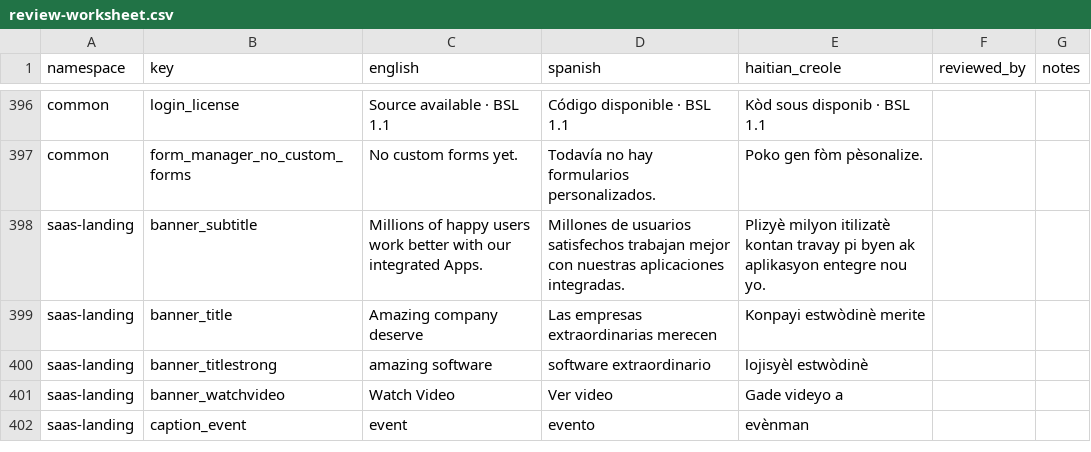
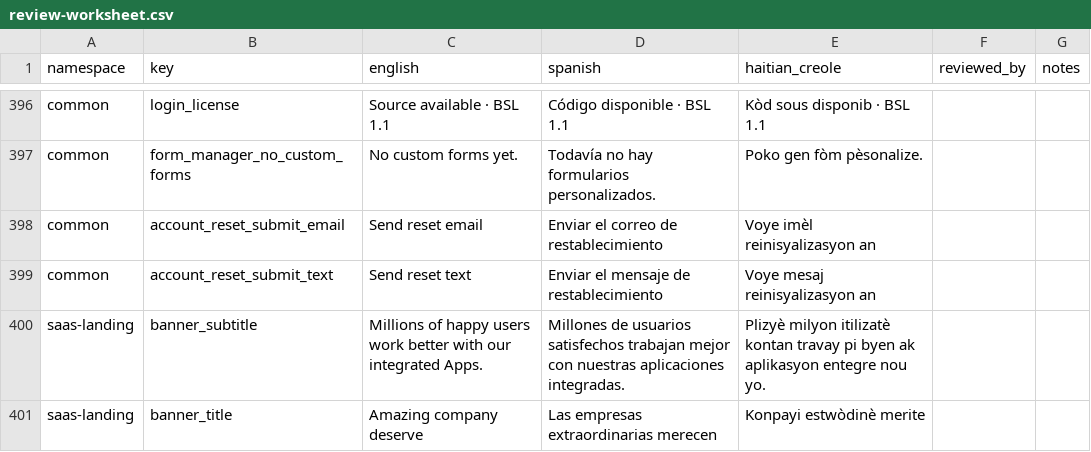
Before and after one commit to hopetambala/puente-react-nextjs-platform, a CSV file: docs/i18n/review-worksheet.csv, drawn as a sheet; only a part is shown, gaps mark what is left out; the shorter side is filled out with more unchanged rows.

```diff
--- a/docs/i18n/review-worksheet.csv
+++ b/docs/i18n/review-worksheet.csv
@@ -397,2 +397,4 @@ common,login_license,Source available · BSL 1.1,Código disponible · BSL 1.1,K
 common,form_manager_no_custom_forms,No custom forms yet.,Todavía no hay formularios personalizados.,Poko gen fòm pèsonalize.,,
+common,account_reset_submit_email,Send reset email,Enviar el correo de restablecimiento,Voye imèl reinisyalizasyon an,,
+common,account_reset_submit_text,Send reset text,Enviar el mensaje de restablecimiento,Voye mesaj reinisyalizasyon an,,
 saas-landing,banner_subtitle,Millions of happy users work better with our integrated Apps.,Millones de usuarios satisfechos trabajan mejor con nuestras aplicaciones integradas.,Plizyè milyon itilizatè kontan travay pi byen ak aplikasyon entegre nou yo.,,
```
Also changed, not shown: 5 other files.
